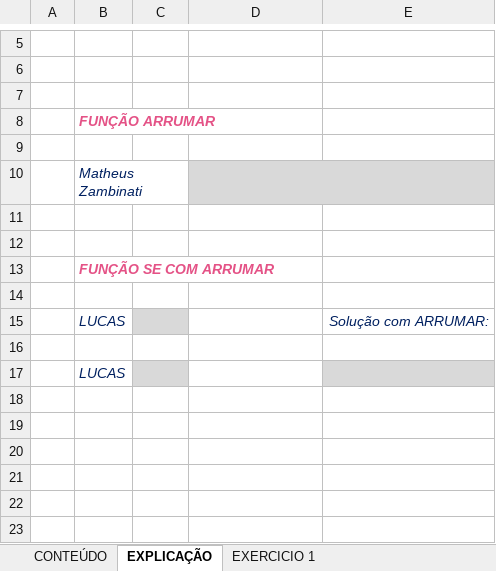
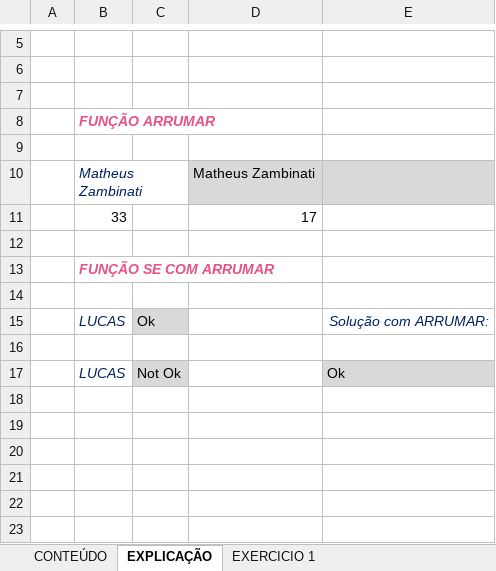
Before and after one commit to Laurentius96/DNC-DataScience, an Excel workbook: Materia_2-PowerBi/IP - EX 17 - Funcao arrumar (Anexo).xlsx, sheet EXPLICAÇÃO, drawn as a sheet; only a part is shown, gaps mark what is left out; values as stored, in another font and other column widths than the file's, no borders; charts and pictures not drawn; removed rows and columns are numbered as before the commit, all else as after; the diff names each change by its address in the sheet, - before the commit and + after, or states it on an @@ line.

Commit message:
Update IP - EX 17 - Funcao arrumar (Anexo).xlsx

```diff
--- a/Materia_2-PowerBi/IP - EX 17 - Funcao arrumar (Anexo).xlsx (sheet EXPLICAÇÃO)
+++ b/Materia_2-PowerBi/IP - EX 17 - Funcao arrumar (Anexo).xlsx (sheet EXPLICAÇÃO)
-D10: (empty)
+D10: Matheus Zambinati
-D10:E10 merged
-row 11: (empty)
+row 11:  | 33 |  | 17
-C15: (empty)
+C15: Ok
-row 17:  | LUCAS
+row 17:  | LUCAS | Not Ok |  | Ok
```
